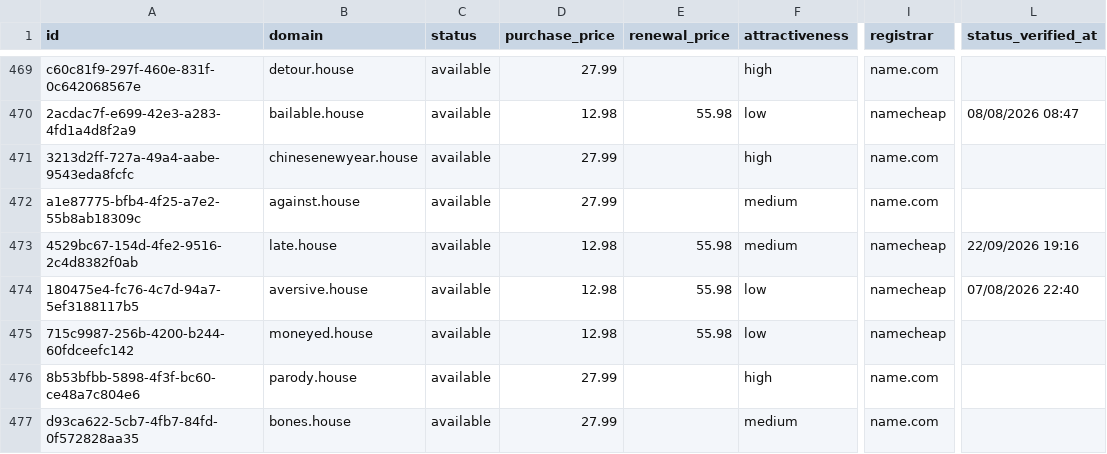
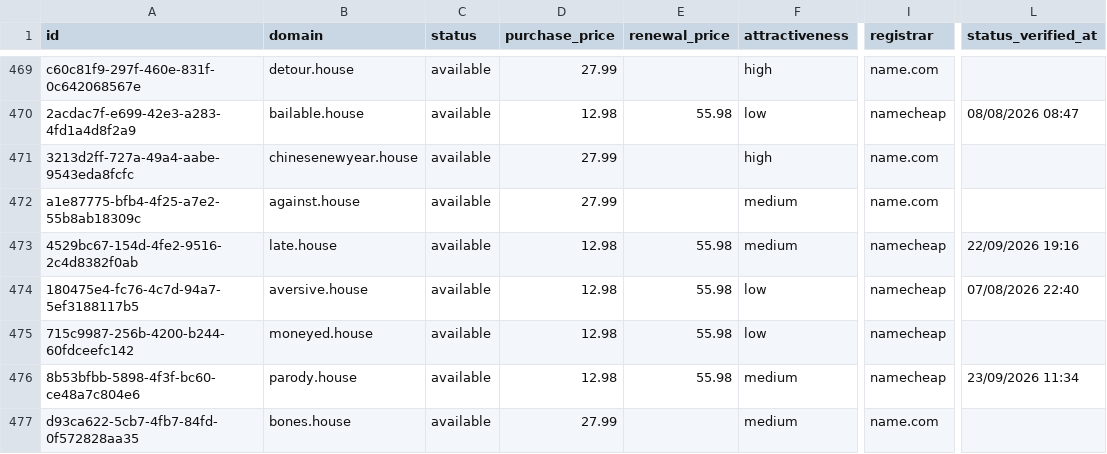
Before and after one commit to UniqueDomains/house-oneword-domains, a CSV file: house.csv, drawn as a sheet; only a part is shown, gaps mark what is left out; the diff covers the shown part only; the diff names each change by its address in the sheet, - before the commit and + after, or states it on an @@ line.

```diff
--- a/house.csv
+++ b/house.csv
-D476 (purchase_price): 27.99
+D476 (purchase_price): 12.98
-E476 (renewal_price): (empty)
+E476 (renewal_price): 55.98
-F476 (attractiveness): high
+F476 (attractiveness): medium
-I476 (registrar): name.com
+I476 (registrar): namecheap
-L476 (status_verified_at): (empty)
+L476 (status_verified_at): 23/09/2026 11:34
```
Also changed, not shown: 2 added rows, 2 removed rows and 120 edited cells elsewhere in this file, 4 other files.
